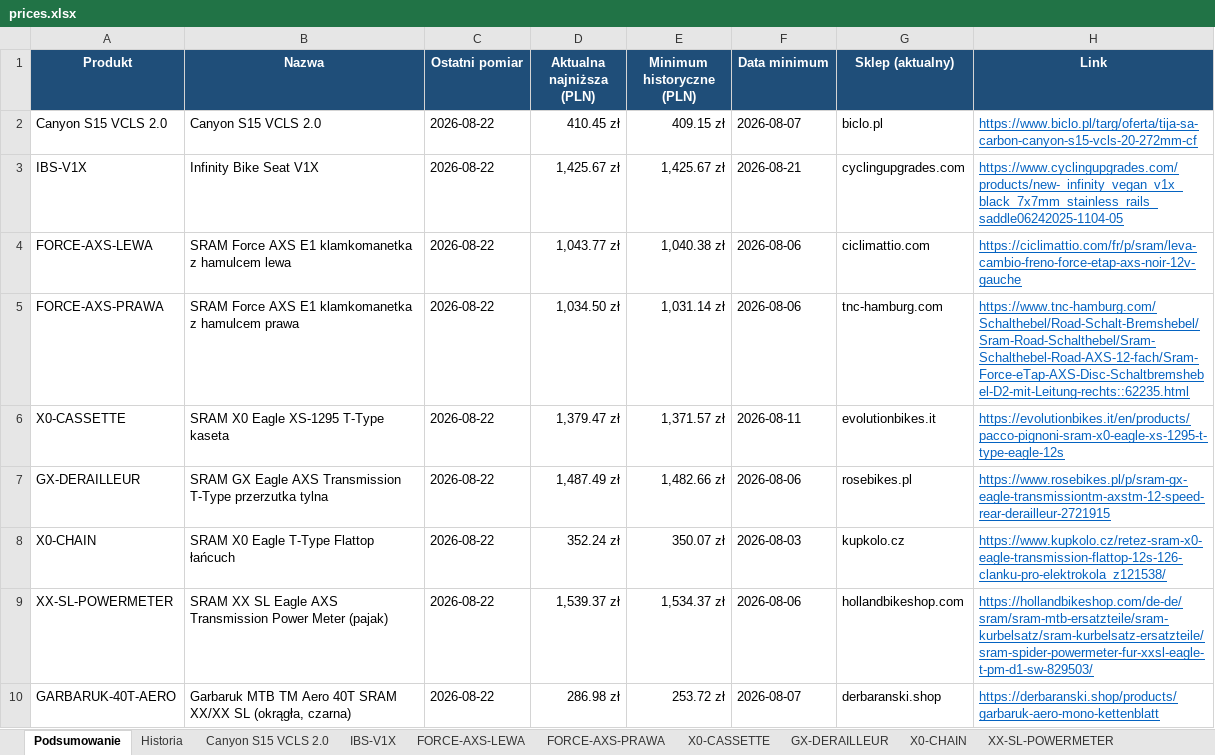
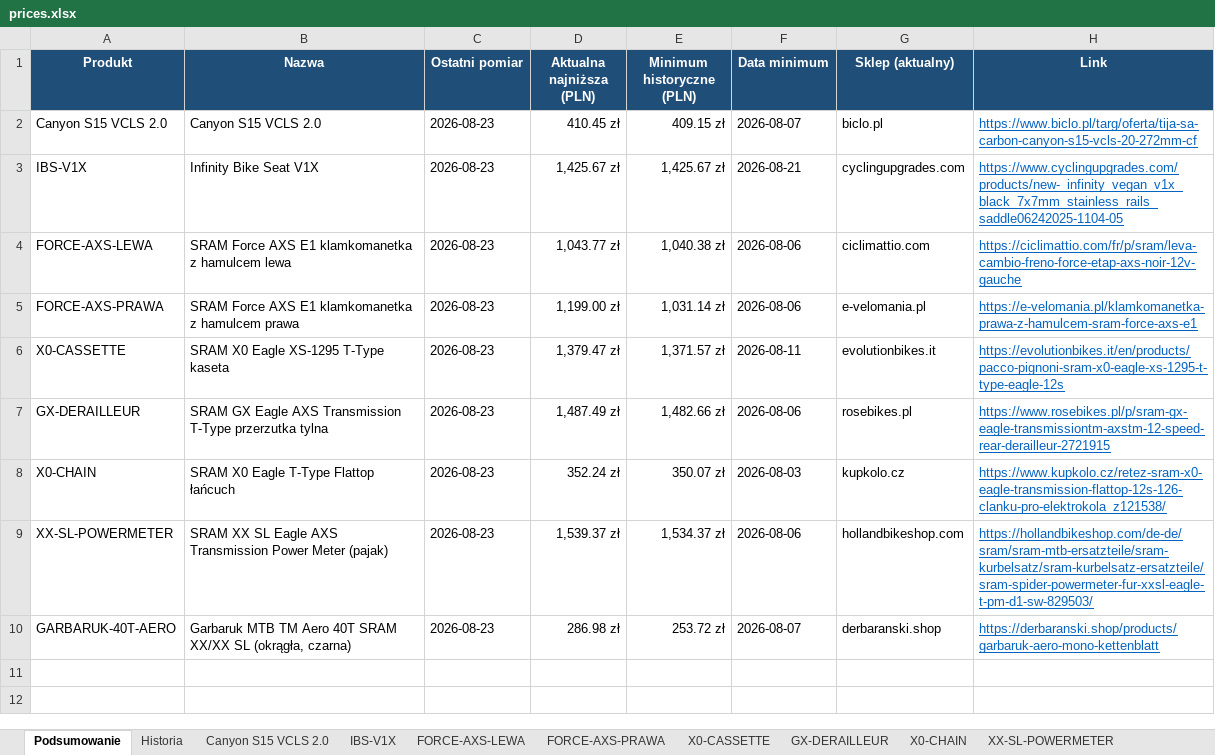
Before and after one commit to Wotjek/PriceChecker, an Excel workbook: output/prices.xlsx, sheet Podsumowanie, drawn as a sheet; values as stored, in another font and other column widths than the file's, no borders; the diff names each change by its address in the sheet, - before the commit and + after, or states it on an @@ line.

```diff
--- a/output/prices.xlsx (sheet Podsumowanie)
+++ b/output/prices.xlsx (sheet Podsumowanie)
-C2:C10 (Ostatni pomiar): 2026-08-22
+C2:C10 (Ostatni pomiar): 2026-08-23
-D5 (Aktualna najniższa (PLN)): 1,034.50 zł
+D5 (Aktualna najniższa (PLN)): 1,199.00 zł
-G5 (Sklep (aktualny)): tnc-hamburg.com
+G5 (Sklep (aktualny)): e-velomania.pl
-H5 (Link): https://www.tnc-hamburg.com/Schalthebel/Road-Schalt-Bremshebel/Sram-Road-Schalthebel/Sram-Schalthebel-Road-AXS-12-fach/Sram-Force-eTap-AXS-Disc-Schaltbremshebel-D2-mit-Leitung-rechts::62235.html
+H5 (Link): https://e-velomania.pl/klamkomanetka-prawa-z-hamulcem-sram-force-axs-e1
```
Also changed, not shown: sheet Historia, sheet GARBARUK-40T-AERO, sheet Canyon S15 VCLS 2.0, sheet FORCE-AXS-LEWA, sheet GX-DERAILLEUR, sheet X0-CASSETTE, 4 more sheets, charts or pictures, 8 other files.
